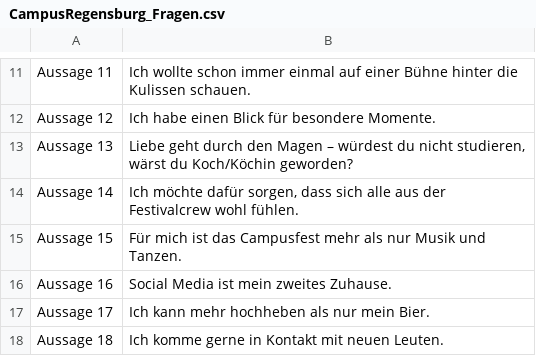
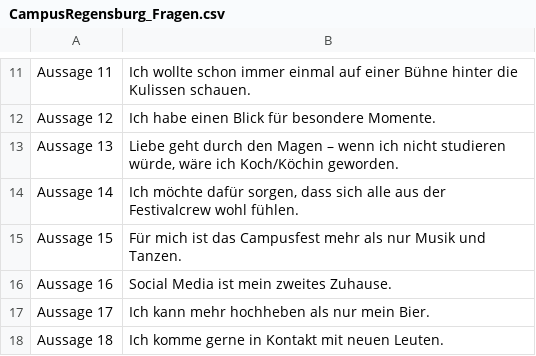
Before and after one commit to thao-tranova/campus-regensburg.volu-mat, a CSV file: data/CampusRegensburg_Fragen.csv, drawn as a sheet; only a part is shown, gaps mark what is left out.

```diff
--- a/data/CampusRegensburg_Fragen.csv
+++ b/data/CampusRegensburg_Fragen.csv
@@ -12,3 +12,3 @@
 "Aussage 12";"Ich habe einen Blick für besondere Momente."
-"Aussage 13";"Liebe geht durch den Magen – würdest du nicht studieren, wärst du Koch/Köchin geworden?"
+"Aussage 13";"Liebe geht durch den Magen – wenn ich nicht studieren würde, wäre ich Koch/Köchin geworden."
 "Aussage 14";"Ich möchte dafür sorgen, dass sich alle aus der Festivalcrew wohl fühlen."
```
Also changed, not shown: data/CampusRegensburgEV_Teams.csv.
